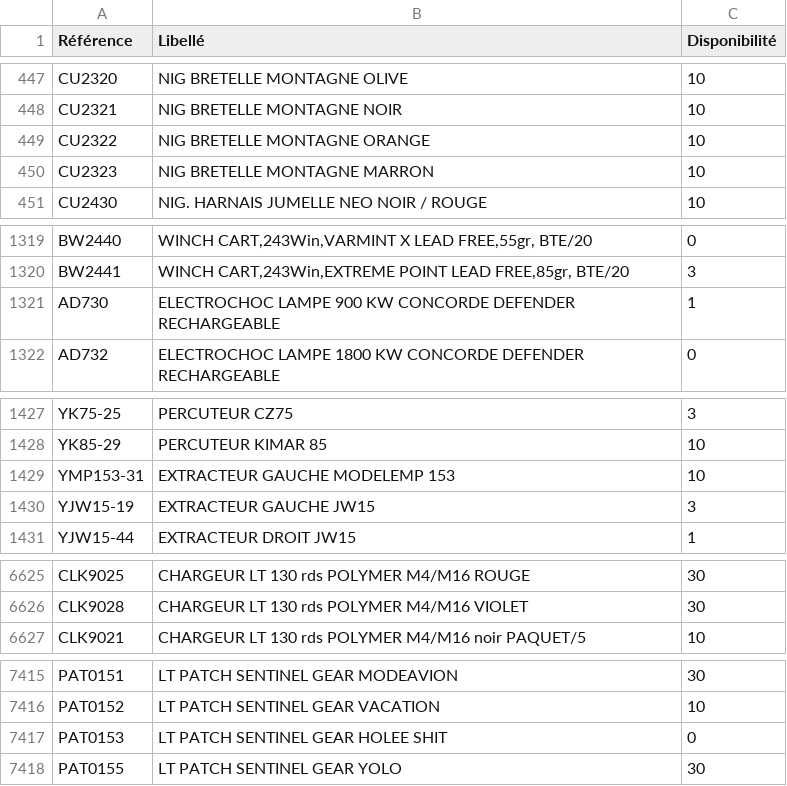
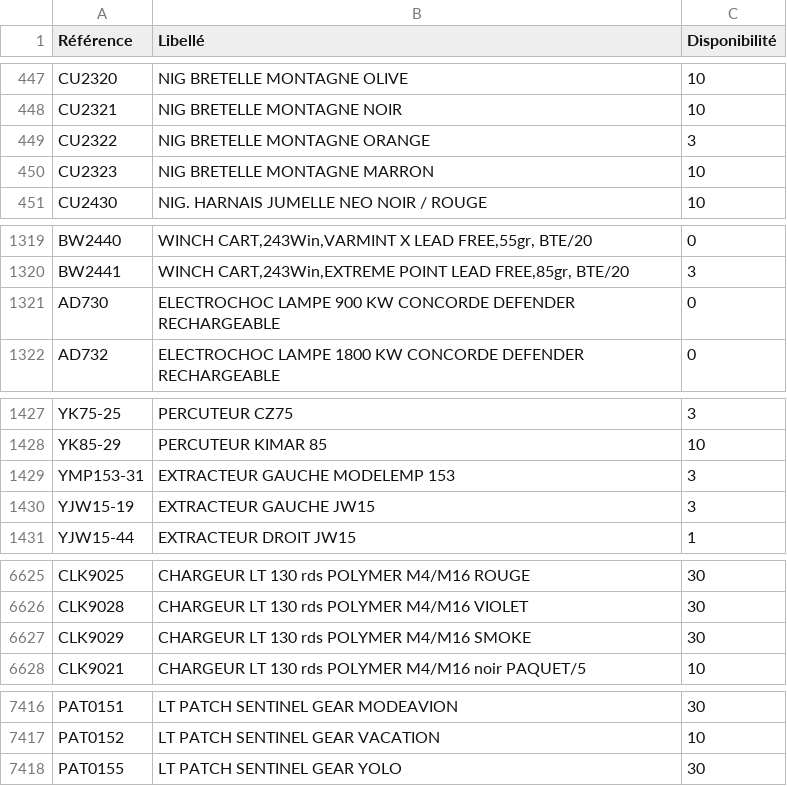
Before and after one commit to Jonathan-djimbi/arsenal-pro, a CSV file: suppliers/europarmStockProduits.csv, drawn as a sheet; only a part is shown, gaps mark what is left out; the diff covers the shown part only.

```diff
--- a/suppliers/europarmStockProduits.csv
+++ b/suppliers/europarmStockProduits.csv
@@ -448,3 +448,3 @@ CU2320;"NIG BRETELLE MONTAGNE OLIVE";10
 CU2321;"NIG BRETELLE MONTAGNE NOIR";10
-CU2322;"NIG BRETELLE MONTAGNE ORANGE";10
+CU2322;"NIG BRETELLE MONTAGNE ORANGE";3
 CU2323;"NIG BRETELLE MONTAGNE MARRON";10
@@ -1320,3 +1320,3 @@ BW2440;"WINCH CART,243Win,VARMINT X LEAD FREE,55gr, BTE/20 ";0
 BW2441;"WINCH CART,243Win,EXTREME POINT LEAD FREE,85gr, BTE/20 ";3
-AD730;"ELECTROCHOC LAMPE 900 KW CONCORDE DEFENDER RECHARGEABLE";1
+AD730;"ELECTROCHOC LAMPE 900 KW CONCORDE DEFENDER RECHARGEABLE";0
 AD732;"ELECTROCHOC LAMPE 1800 KW  CONCORDE DEFENDER RECHARGEABLE";0
@@ -1428,3 +1428,3 @@ YK75-25;"PERCUTEUR CZ75";3
 YK85-29;"PERCUTEUR KIMAR 85";10
-YMP153-31;"EXTRACTEUR GAUCHE MODELEMP 153";10
+YMP153-31;"EXTRACTEUR GAUCHE MODELEMP 153";3
 YJW15-19;"EXTRACTEUR GAUCHE JW15";3
@@ -6626,2 +6626,3 @@ CLK9025;"CHARGEUR LT 130 rds POLYMER M4/M16 ROUGE";30
 CLK9028;"CHARGEUR LT 130 rds POLYMER M4/M16 VIOLET";30
+CLK9029;"CHARGEUR LT 130 rds POLYMER M4/M16 SMOKE";30
 CLK9021;"CHARGEUR LT 130 rds POLYMER M4/M16 noir PAQUET/5";10
@@ -7416,3 +7417,2 @@ PAT0151;"LT PATCH SENTINEL GEAR  MODEAVION";30
 PAT0152;"LT PATCH SENTINEL GEAR VACATION";10
-PAT0153;"LT PATCH SENTINEL GEAR HOLEE SHIT";0
 PAT0155;"LT PATCH SENTINEL GEAR YOLO";30
```
Also changed, not shown: 19 edited cells elsewhere in this file, suppliers/simacStockProduits.csv, 5 other files.
